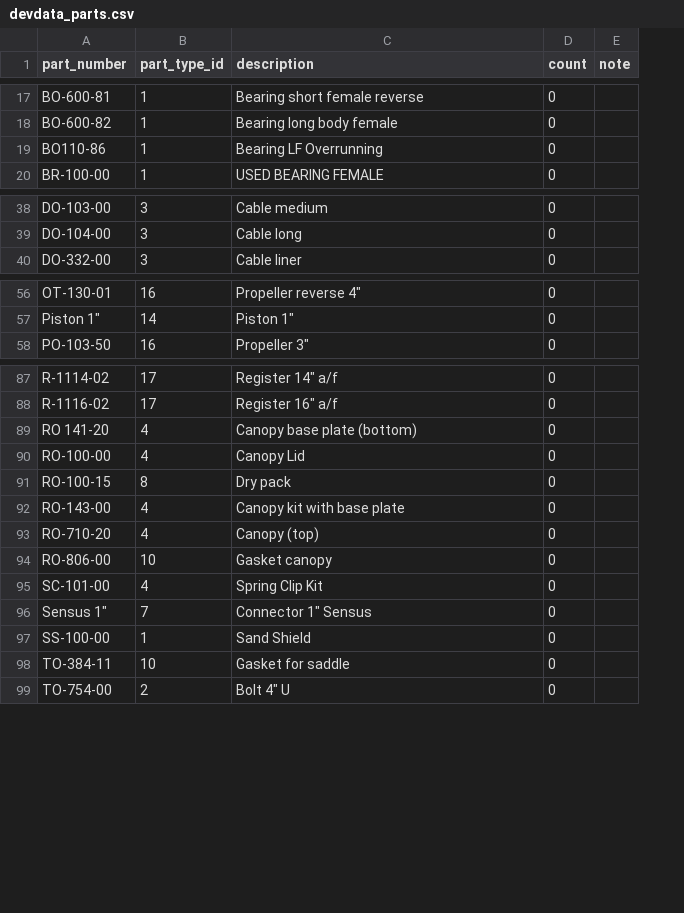
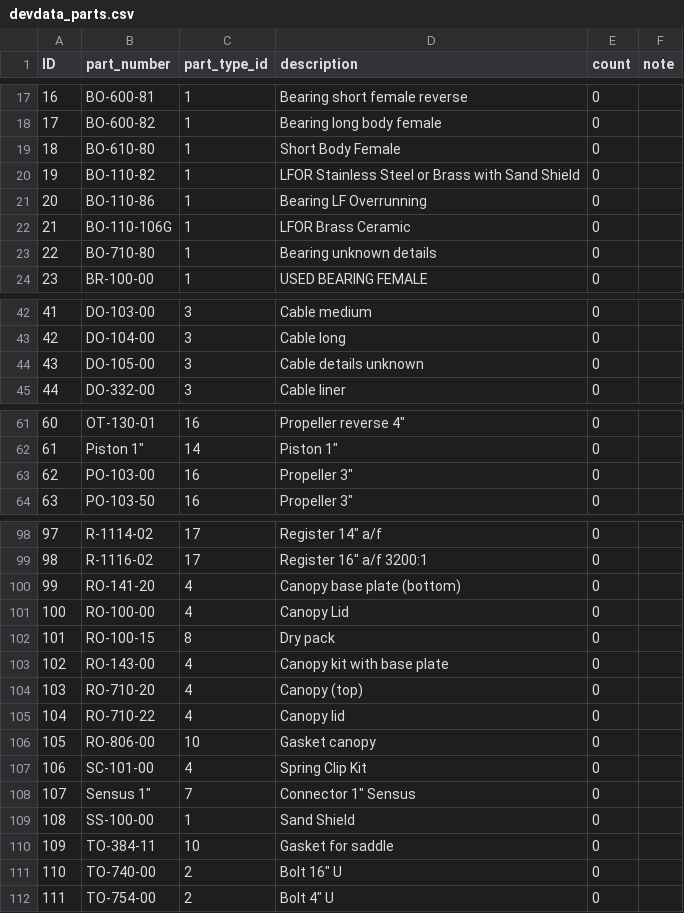
Before and after one commit to NMWDI/WaterManagerDB, a CSV file: api/data/devdata_parts.csv, drawn as a sheet; only a part is shown, gaps mark what is left out; addresses are those after the commit; the diff covers the shown part only; the diff names each change by its address in the sheet, - before the commit and + after, or states it on an @@ line.

Commit message:
Updated dummy datasets for parts associated and implemented in dbsetup

```diff
--- a/api/data/devdata_parts.csv
+++ b/api/data/devdata_parts.csv
+column A (ID), rows 17-18: 16 | 17; row 21: 20; row 24: 23; rows 42-43: 41 | 42; row 45: 44; rows 61-62: 60 | 61; row 64: 63; rows 98-104: 97 | 98 | 99 | 100 | 101 | 102 | 103; rows 106-110: 105 | 106 | 107 | 108 | 109; row 112: 111
+row 19: 18 | BO-610-80 | 1 | Short Body Female | 0
+row 20: 19 | BO-110-82 | 1 | LFOR Stainless Steel or Brass with Sand Shield | 0
-B21 (part_number): BO110-86
+B21 (part_number): BO-110-86
+row 22: 21 | BO-110-106G | 1 | LFOR Brass Ceramic | 0
+row 23: 22 | BO-710-80 | 1 | Bearing unknown details | 0
+row 44: 43 | DO-105-00 | 3 | Cable details unknown | 0
+row 63: 62 | PO-103-00 | 16 | Propeller 3" | 0
-D99 (description): Register 16" a/f
+D99 (description): Register 16" a/f 3200:1
-B100 (part_number): RO 141-20
+B100 (part_number): RO-141-20
+row 105: 104 | RO-710-22 | 4 | Canopy lid | 0
+row 111: 110 | TO-740-00 | 2 | Bolt 16" U | 0
```
Also changed, not shown: 5 added rows and 12 edited cells elsewhere in this file, api/data/devdata_metertypes.csv, 3 other files.
